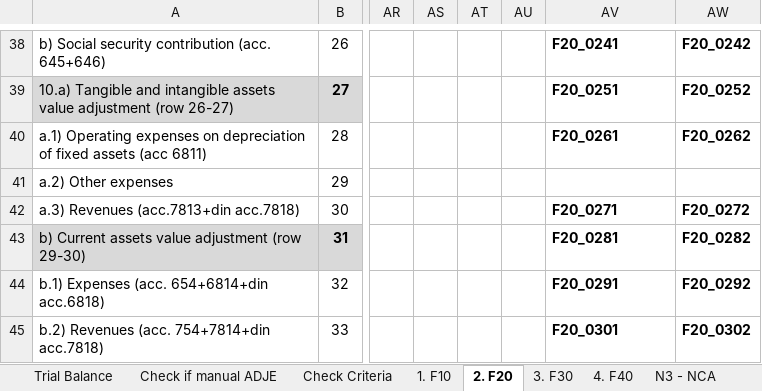
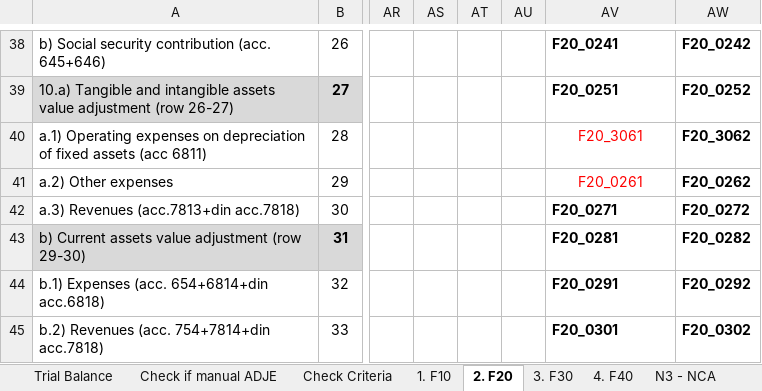
Before and after one commit to GTRDIGITAL/FSBotMirus, an Excel workbook: exceltemp/SF Entitati mici_EN.xlsx, sheet 2. F20, drawn as a sheet; only a part is shown, gaps mark what is left out; values as stored, in another font and other column widths than the file's, no borders; the diff names each change by its address in the sheet, - before the commit and + after, or states it on an @@ line.

```diff
--- a/exceltemp/SF Entitati mici_EN.xlsx (sheet 2. F20)
+++ b/exceltemp/SF Entitati mici_EN.xlsx (sheet 2. F20)
-AV40: F20_0261
+AV40: F20_3061
@@ AV40 bold: on → off, text colour: black → #FF0000, alignment: left → center @@
-AW40: F20_0262
+AW40: F20_3062
-AV41: (empty)
+AV41: F20_0261
-AW41: (empty)
+AW41: F20_0262
```
Also changed, not shown: exceltemp/SF Entitati mici_RO.xlsx.
